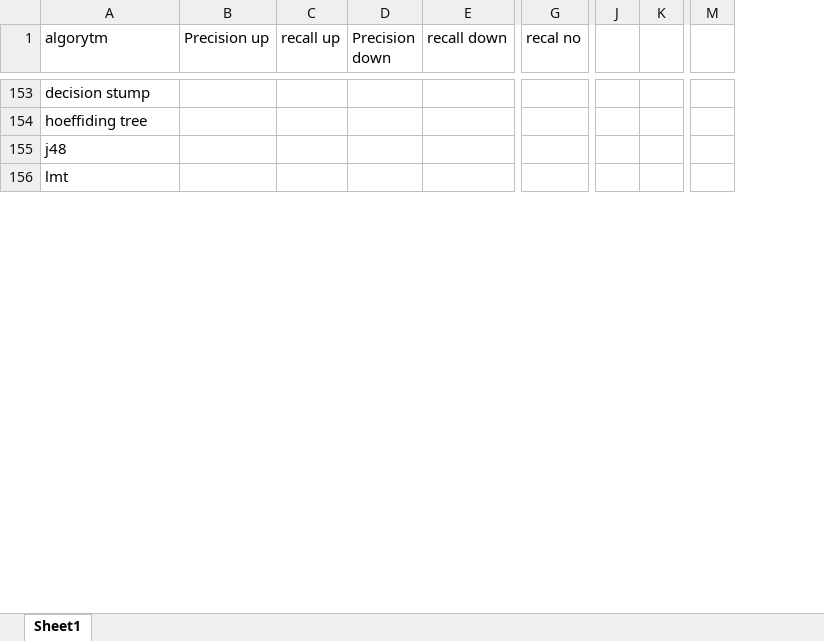
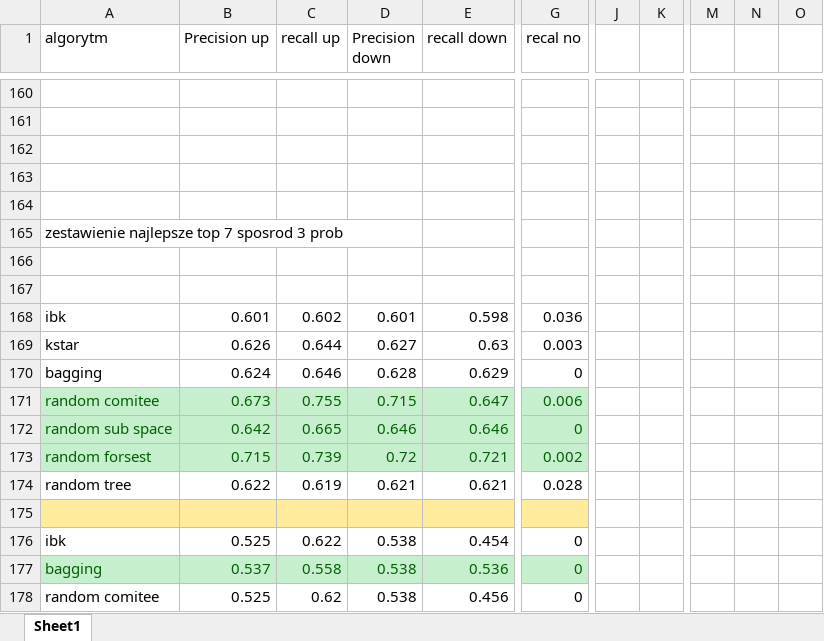
Before and after one commit to Macu92/praca-mgr, an Excel workbook: dane.xlsx, sheet Sheet1, drawn as a sheet; only a part is shown, gaps mark what is left out; values as stored, in another font and other column widths than the file's, no borders; removed rows and columns are numbered as before the commit, all else as after; rows hold the shown columns only; the diff covers the shown part only; the diff names each change by its address in the sheet, - before the commit and + after, or states it on an @@ line.

```diff
--- a/dane.xlsx (sheet Sheet1)
+++ b/dane.xlsx (sheet Sheet1)
-column J, empty
-column K, empty
+column J, empty
+column K, empty
-column M, empty
+column M, empty
+column N, empty
+column O, empty
-A160 (algorytm): decision stump
+A160 (algorytm): (empty)
-A161 (algorytm): hoeffiding tree
+A161 (algorytm): (empty)
-A162 (algorytm): j48
+A162 (algorytm): (empty)
+row 163: (empty)
+row 164: (empty)
-A165 (algorytm): lmt
+A165 (algorytm): zestawienie najlepsze top 7 sposrod 3 prob
+row 166: (empty)
+row 167: (empty)
+row 168: ibk | 0.601 | 0.602 | 0.601 | 0.598 | 0.036
+row 169: kstar | 0.626 | 0.644 | 0.627 | 0.63 | 0.003
+row 170: bagging | 0.624 | 0.646 | 0.628 | 0.629 | 0
+row 171: random comitee | 0.673 | 0.755 | 0.715 | 0.647 | 0.006
+row 172: random sub space | 0.642 | 0.665 | 0.646 | 0.646 | 0
+row 173: random forsest | 0.715 | 0.739 | 0.72 | 0.721 | 0.002
+row 174: random tree | 0.622 | 0.619 | 0.621 | 0.621 | 0.028
+row 175: (empty)
+row 176: ibk | 0.525 | 0.622 | 0.538 | 0.454 | 0
+row 177: bagging | 0.537 | 0.558 | 0.538 | 0.536 | 0
+row 178: random comitee | 0.525 | 0.62 | 0.538 | 0.456 | 0
```
Also changed, not shown: 50 added rows, 21 removed rows and 76 edited cells elsewhere in this sheet, 2 other files.
